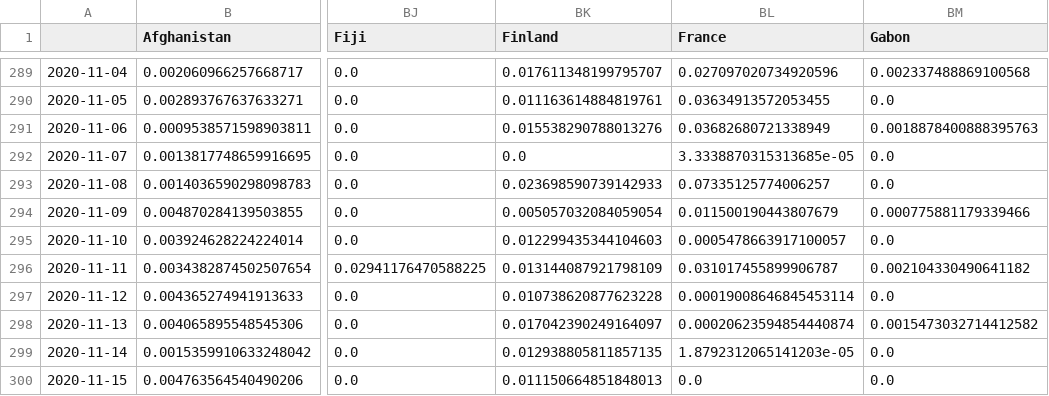
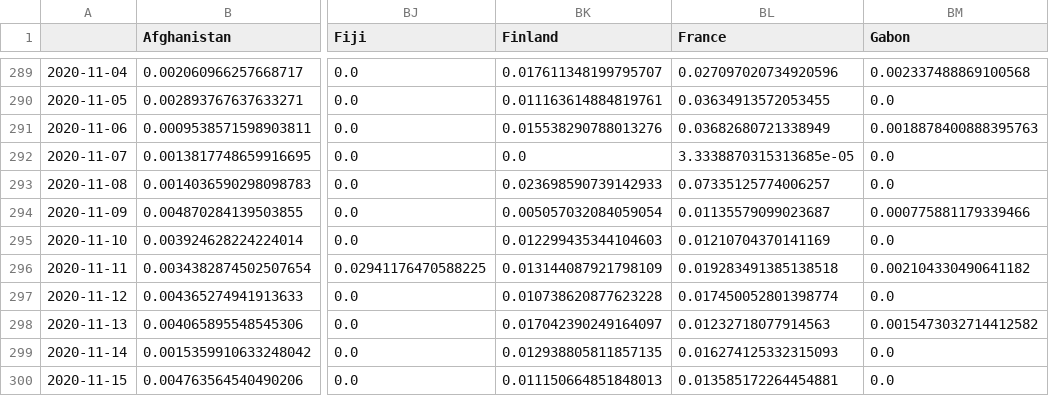
Before and after one commit to BrianLDev/Covid19_Analytics, a CSV file: Datasets/JH/jh_hist_countries_cases_pct.csv, drawn as a sheet; only a part is shown, gaps mark what is left out; the diff names each change by its address in the sheet, - before the commit and + after, or states it on an @@ line.

```diff
--- a/Datasets/JH/jh_hist_countries_cases_pct.csv
+++ b/Datasets/JH/jh_hist_countries_cases_pct.csv
-BL294 (France): 0.011500190443807679
+BL294 (France): 0.01135579099023687
-BL295 (France): 0.0005478663917100057
+BL295 (France): 0.01210704370141169
-BL296 (France): 0.031017455899906787
+BL296 (France): 0.019283491385138518
-BL297 (France): 0.00019008646845453114
+BL297 (France): 0.017450052801398774
-BL298 (France): 0.00020623594854440874
+BL298 (France): 0.01232718077914563
-BL299 (France): 1.8792312065141203e-05
+BL299 (France): 0.016274125332315093
-BL300 (France): 0.0
+BL300 (France): 0.013585172264454881
```
Also changed, not shown: Datasets/CT/orig/ct_live_usstates_orig.csv, Datasets/JH/jh_hist_countries_deaths_pct.csv, 18 other files.
